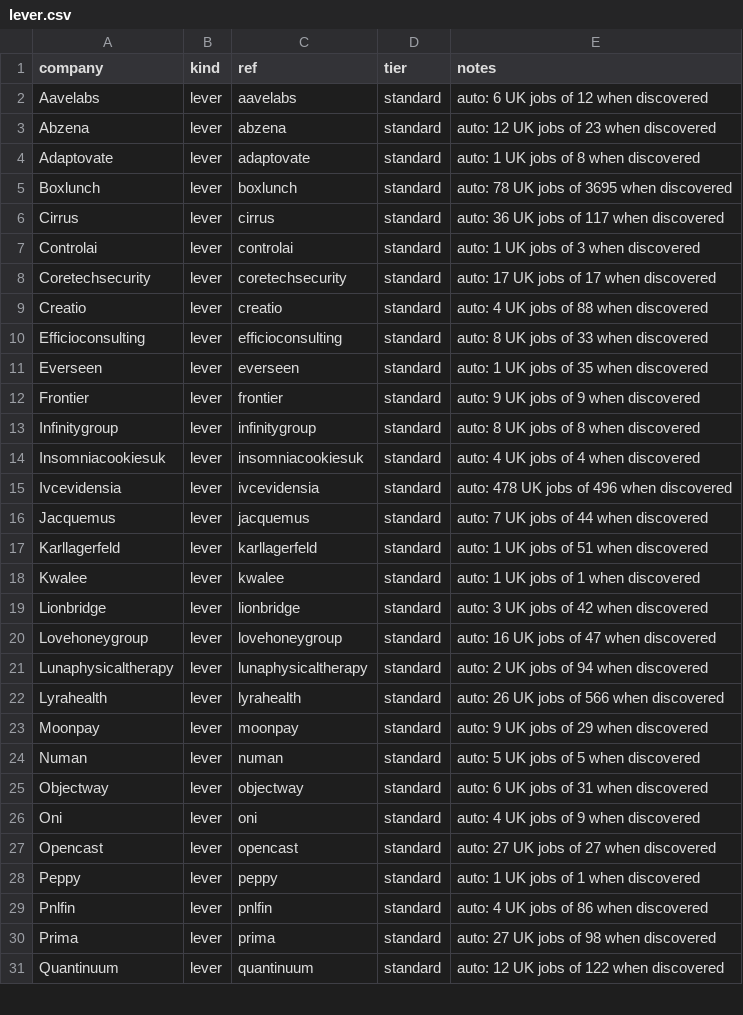
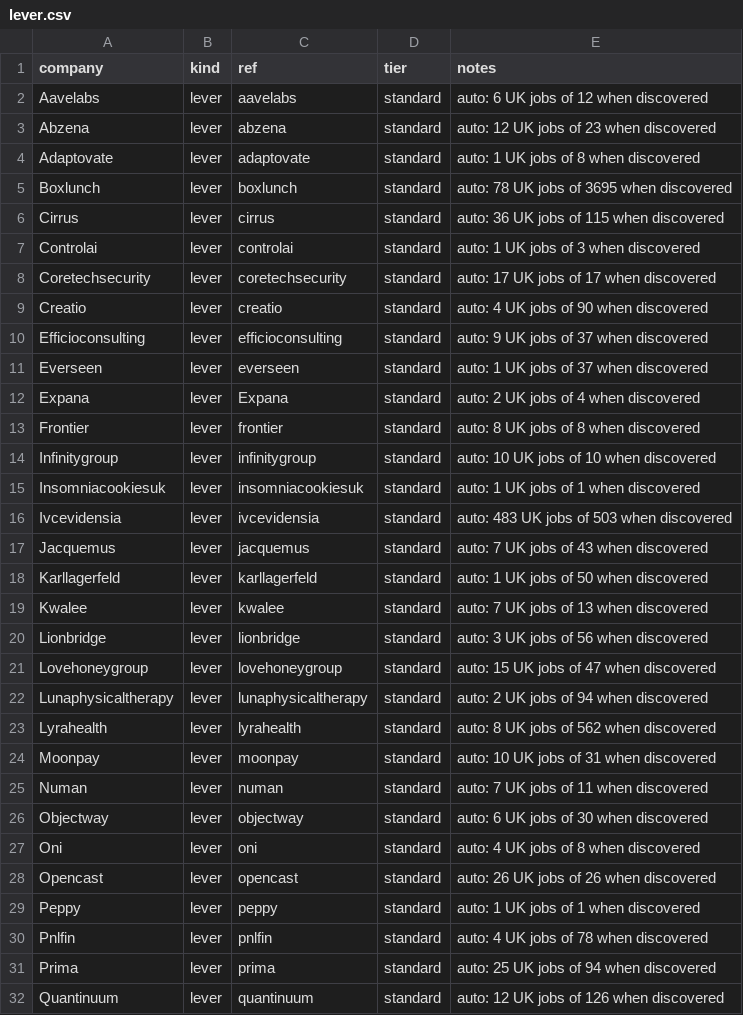
Before and after one commit to JaafarAlDarukee/nimbus, a CSV file: data/discovered/lever.csv, drawn as a sheet; only a part is shown; the diff covers the shown part only.

```diff
--- a/data/discovered/lever.csv
+++ b/data/discovered/lever.csv
@@ -5,27 +5,28 @@ Adaptovate,lever,adaptovate,standard,auto: 1 UK jobs of 8 when discovered
 Boxlunch,lever,boxlunch,standard,auto: 78 UK jobs of 3695 when discovered
-Cirrus,lever,cirrus,standard,auto: 36 UK jobs of 117 when discovered
+Cirrus,lever,cirrus,standard,auto: 36 UK jobs of 115 when discovered
 Controlai,lever,controlai,standard,auto: 1 UK jobs of 3 when discovered
 Coretechsecurity,lever,coretechsecurity,standard,auto: 17 UK jobs of 17 when discovered
-Creatio,lever,creatio,standard,auto: 4 UK jobs of 88 when discovered
-Efficioconsulting,lever,efficioconsulting,standard,auto: 8 UK jobs of 33 when discovered
-Everseen,lever,everseen,standard,auto: 1 UK jobs of 35 when discovered
-Frontier,lever,frontier,standard,auto: 9 UK jobs of 9 when discovered
-Infinitygroup,lever,infinitygroup,standard,auto: 8 UK jobs of 8 when discovered
-Insomniacookiesuk,lever,insomniacookiesuk,standard,auto: 4 UK jobs of 4 when discovered
-Ivcevidensia,lever,ivcevidensia,standard,auto: 478 UK jobs of 496 when discovered
-Jacquemus,lever,jacquemus,standard,auto: 7 UK jobs of 44 when discovered
-Karllagerfeld,lever,karllagerfeld,standard,auto: 1 UK jobs of 51 when discovered
-Kwalee,lever,kwalee,standard,auto: 1 UK jobs of 1 when discovered
-Lionbridge,lever,lionbridge,standard,auto: 3 UK jobs of 42 when discovered
-Lovehoneygroup,lever,lovehoneygroup,standard,auto: 16 UK jobs of 47 when discovered
+Creatio,lever,creatio,standard,auto: 4 UK jobs of 90 when discovered
+Efficioconsulting,lever,efficioconsulting,standard,auto: 9 UK jobs of 37 when discovered
+Everseen,lever,everseen,standard,auto: 1 UK jobs of 37 when discovered
+Expana,lever,Expana,standard,auto: 2 UK jobs of 4 when discovered
+Frontier,lever,frontier,standard,auto: 8 UK jobs of 8 when discovered
+Infinitygroup,lever,infinitygroup,standard,auto: 10 UK jobs of 10 when discovered
+Insomniacookiesuk,lever,insomniacookiesuk,standard,auto: 1 UK jobs of 1 when discovered
+Ivcevidensia,lever,ivcevidensia,standard,auto: 483 UK jobs of 503 when discovered
+Jacquemus,lever,jacquemus,standard,auto: 7 UK jobs of 43 when discovered
+Karllagerfeld,lever,karllagerfeld,standard,auto: 1 UK jobs of 50 when discovered
+Kwalee,lever,kwalee,standard,auto: 7 UK jobs of 13 when discovered
+Lionbridge,lever,lionbridge,standard,auto: 3 UK jobs of 56 when discovered
+Lovehoneygroup,lever,lovehoneygroup,standard,auto: 15 UK jobs of 47 when discovered
 Lunaphysicaltherapy,lever,lunaphysicaltherapy,standard,auto: 2 UK jobs of 94 when discovered
-Lyrahealth,lever,lyrahealth,standard,auto: 26 UK jobs of 566 when discovered
-Moonpay,lever,moonpay,standard,auto: 9 UK jobs of 29 when discovered
-Numan,lever,numan,standard,auto: 5 UK jobs of 5 when discovered
-Objectway,lever,objectway,standard,auto: 6 UK jobs of 31 when discovered
-Oni,lever,oni,standard,auto: 4 UK jobs of 9 when discovered
-Opencast,lever,opencast,standard,auto: 27 UK jobs of 27 when discovered
+Lyrahealth,lever,lyrahealth,standard,auto: 8 UK jobs of 562 when discovered
+Moonpay,lever,moonpay,standard,auto: 10 UK jobs of 31 when discovered
+Numan,lever,numan,standard,auto: 7 UK jobs of 11 when discovered
+Objectway,lever,objectway,standard,auto: 6 UK jobs of 30 when discovered
+Oni,lever,oni,standard,auto: 4 UK jobs of 8 when discovered
+Opencast,lever,opencast,standard,auto: 26 UK jobs of 26 when discovered
 Peppy,lever,peppy,standard,auto: 1 UK jobs of 1 when discovered
-Pnlfin,lever,pnlfin,standard,auto: 4 UK jobs of 86 when discovered
-Prima,lever,prima,standard,auto: 27 UK jobs of 98 when discovered
-Quantinuum,lever,quantinuum,standard,auto: 12 UK jobs of 122 when discovered
+Pnlfin,lever,pnlfin,standard,auto: 4 UK jobs of 78 when discovered
+Prima,lever,prima,standard,auto: 25 UK jobs of 94 when discovered
+Quantinuum,lever,quantinuum,standard,auto: 12 UK jobs of 126 when discovered
```
Also changed, not shown: 4 edited cells elsewhere in this file, data/discovered/ashby.csv, data/discovered/smartrecruiters.csv, 2 other files.
